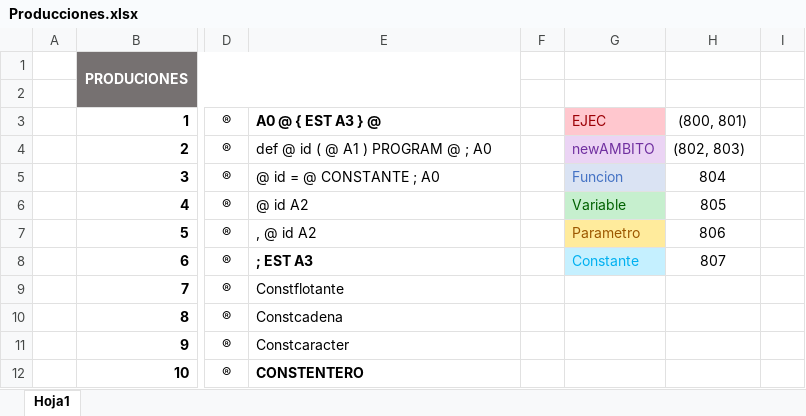
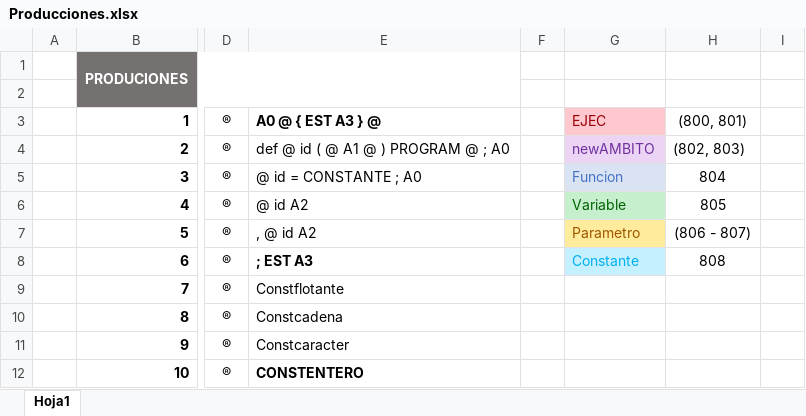
Before and after one commit to EstefanyVelarde/COMPI2020, an Excel workbook: Producciones.xlsx, sheet Hoja1, drawn as a sheet; only a part is shown, gaps mark what is left out; values as stored, in another font and other column widths than the file's, no borders; conditional formats not drawn; the diff names each change by its address in the sheet, - before the commit and + after, or states it on an @@ line.

```diff
--- a/Producciones.xlsx (sheet Hoja1)
+++ b/Producciones.xlsx (sheet Hoja1)
-E4: def @ id ( @ A1 ) PROGRAM @ ; A0
+E4: def @ id ( @ A1 @ ) PROGRAM @ ; A0
-E5: @ id = @ CONSTANTE ; A0
+E5: @ id = CONSTANTE ; A0
-H7: 806
+H7: (806 - 807)
-H8: 807
+H8: 808
```
Also changed, not shown: 5 other files.
